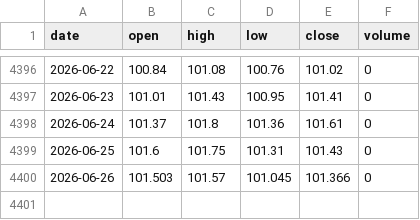
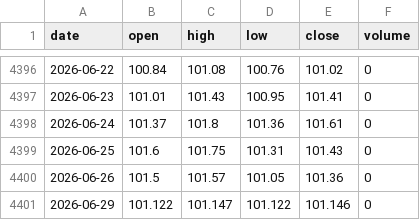
Before and after one commit to 0xtrvkc/dynamic-btc-dxy-analytics-dashboard, a CSV file: data/dxy.csv, drawn as a sheet; only a part is shown, gaps mark what is left out.

```diff
--- a/data/dxy.csv
+++ b/data/dxy.csv
@@ -4399,2 +4399,3 @@ date,open,high,low,close,volume
 2026-06-25,101.6,101.75,101.31,101.43,0
-2026-06-26,101.503,101.57,101.045,101.366,0
+2026-06-26,101.5,101.57,101.05,101.36,0
+2026-06-29,101.122,101.147,101.122,101.146,0
```
Also changed, not shown: 2 other files.
